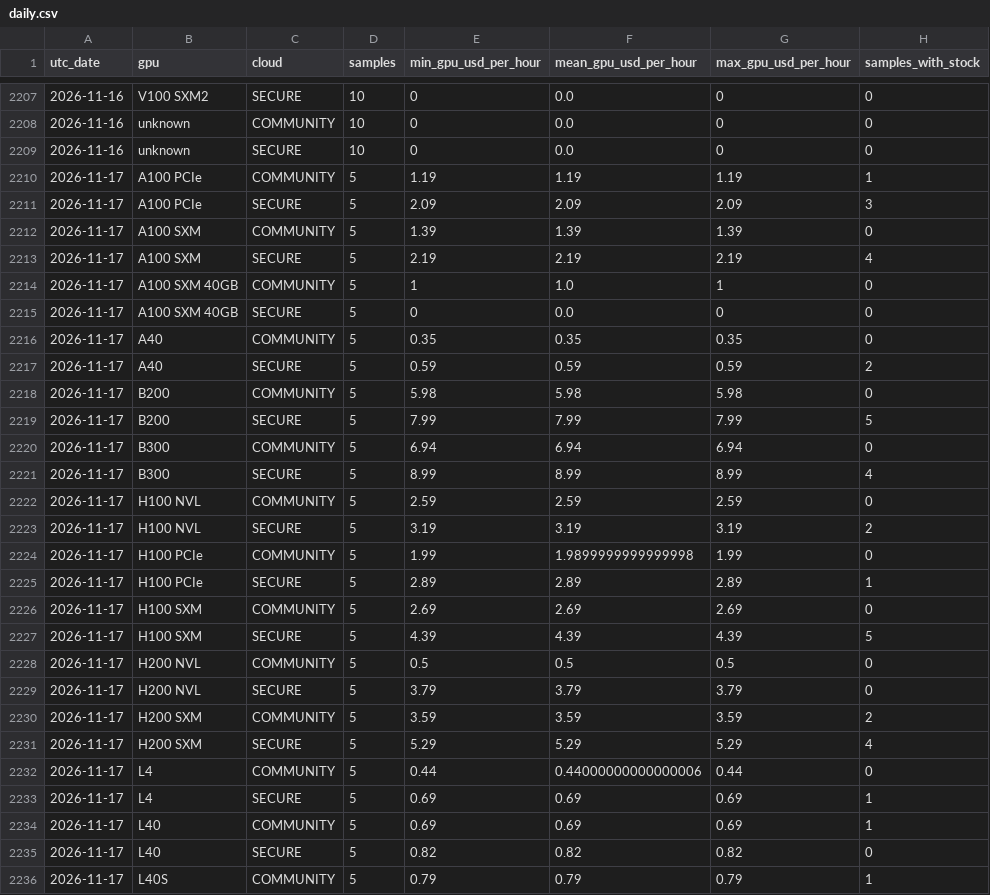
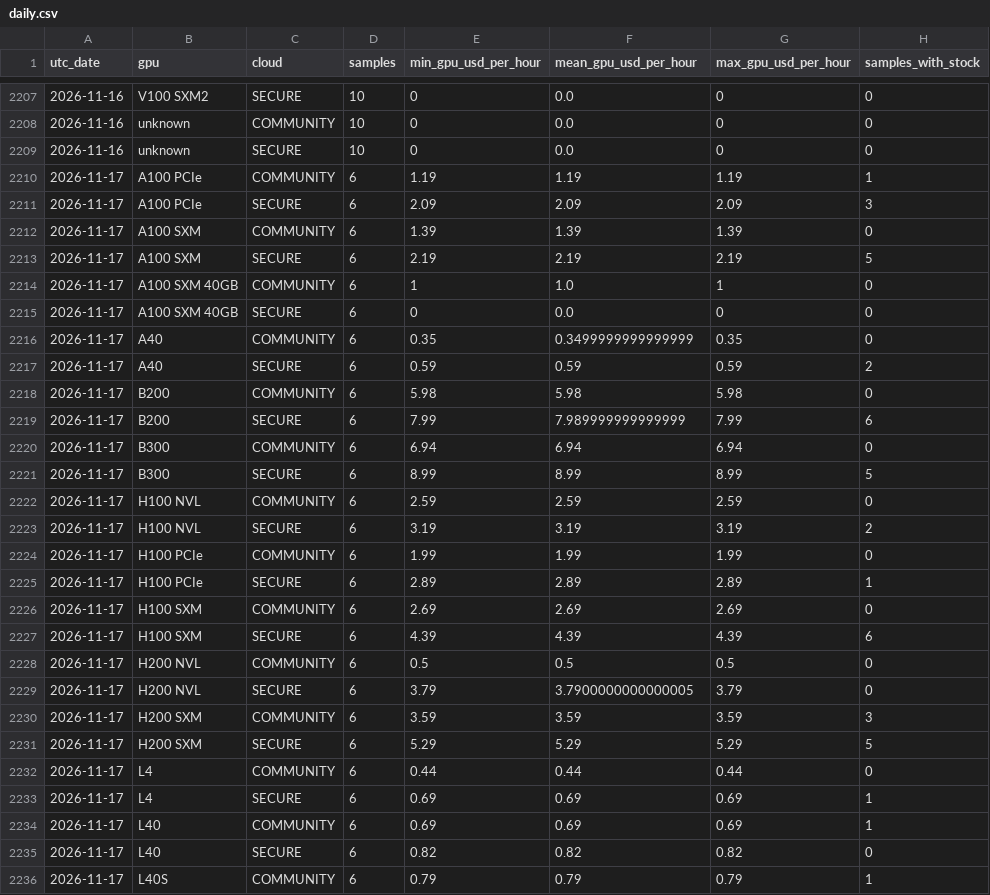
Before and after one commit to manishklach/InferenceFlow, a CSV file: docs/gpu-rates/daily.csv, drawn as a sheet; only a part is shown, gaps mark what is left out; the diff covers the shown part only.

```diff
--- a/docs/gpu-rates/daily.csv
+++ b/docs/gpu-rates/daily.csv
@@ -2209,28 +2209,28 @@ utc_date,gpu,cloud,samples,min_gpu_usd_per_hour,mean_gpu_usd_per_hour,max_gpu_us
 2026-11-16,unknown,SECURE,10,0,0.0,0,0
-2026-11-17,A100 PCIe,COMMUNITY,5,1.19,1.19,1.19,1
-2026-11-17,A100 PCIe,SECURE,5,2.09,2.09,2.09,3
-2026-11-17,A100 SXM,COMMUNITY,5,1.39,1.39,1.39,0
-2026-11-17,A100 SXM,SECURE,5,2.19,2.19,2.19,4
-2026-11-17,A100 SXM 40GB,COMMUNITY,5,1,1.0,1,0
-2026-11-17,A100 SXM 40GB,SECURE,5,0,0.0,0,0
-2026-11-17,A40,COMMUNITY,5,0.35,0.35,0.35,0
-2026-11-17,A40,SECURE,5,0.59,0.59,0.59,2
-2026-11-17,B200,COMMUNITY,5,5.98,5.98,5.98,0
-2026-11-17,B200,SECURE,5,7.99,7.99,7.99,5
-2026-11-17,B300,COMMUNITY,5,6.94,6.94,6.94,0
-2026-11-17,B300,SECURE,5,8.99,8.99,8.99,4
-2026-11-17,H100 NVL,COMMUNITY,5,2.59,2.59,2.59,0
-2026-11-17,H100 NVL,SECURE,5,3.19,3.19,3.19,2
-2026-11-17,H100 PCIe,COMMUNITY,5,1.99,1.9899999999999998,1.99,0
-2026-11-17,H100 PCIe,SECURE,5,2.89,2.89,2.89,1
-2026-11-17,H100 SXM,COMMUNITY,5,2.69,2.69,2.69,0
-2026-11-17,H100 SXM,SECURE,5,4.39,4.39,4.39,5
-2026-11-17,H200 NVL,COMMUNITY,5,0.5,0.5,0.5,0
-2026-11-17,H200 NVL,SECURE,5,3.79,3.79,3.79,0
-2026-11-17,H200 SXM,COMMUNITY,5,3.59,3.59,3.59,2
-2026-11-17,H200 SXM,SECURE,5,5.29,5.29,5.29,4
-2026-11-17,L4,COMMUNITY,5,0.44,0.44000000000000006,0.44,0
-2026-11-17,L4,SECURE,5,0.69,0.69,0.69,1
-2026-11-17,L40,COMMUNITY,5,0.69,0.69,0.69,1
-2026-11-17,L40,SECURE,5,0.82,0.82,0.82,0
-2026-11-17,L40S,COMMUNITY,5,0.79,0.79,0.79,1
+2026-11-17,A100 PCIe,COMMUNITY,6,1.19,1.19,1.19,1
+2026-11-17,A100 PCIe,SECURE,6,2.09,2.09,2.09,3
+2026-11-17,A100 SXM,COMMUNITY,6,1.39,1.39,1.39,0
+2026-11-17,A100 SXM,SECURE,6,2.19,2.19,2.19,5
+2026-11-17,A100 SXM 40GB,COMMUNITY,6,1,1.0,1,0
+2026-11-17,A100 SXM 40GB,SECURE,6,0,0.0,0,0
+2026-11-17,A40,COMMUNITY,6,0.35,0.3499999999999999,0.35,0
+2026-11-17,A40,SECURE,6,0.59,0.59,0.59,2
+2026-11-17,B200,COMMUNITY,6,5.98,5.98,5.98,0
+2026-11-17,B200,SECURE,6,7.99,7.989999999999999,7.99,6
+2026-11-17,B300,COMMUNITY,6,6.94,6.94,6.94,0
+2026-11-17,B300,SECURE,6,8.99,8.99,8.99,5
+2026-11-17,H100 NVL,COMMUNITY,6,2.59,2.59,2.59,0
+2026-11-17,H100 NVL,SECURE,6,3.19,3.19,3.19,2
+2026-11-17,H100 PCIe,COMMUNITY,6,1.99,1.99,1.99,0
+2026-11-17,H100 PCIe,SECURE,6,2.89,2.89,2.89,1
+2026-11-17,H100 SXM,COMMUNITY,6,2.69,2.69,2.69,0
+2026-11-17,H100 SXM,SECURE,6,4.39,4.39,4.39,6
+2026-11-17,H200 NVL,COMMUNITY,6,0.5,0.5,0.5,0
+2026-11-17,H200 NVL,SECURE,6,3.79,3.7900000000000005,3.79,0
+2026-11-17,H200 SXM,COMMUNITY,6,3.59,3.59,3.59,3
+2026-11-17,H200 SXM,SECURE,6,5.29,5.29,5.29,5
+2026-11-17,L4,COMMUNITY,6,0.44,0.44,0.44,0
+2026-11-17,L4,SECURE,6,0.69,0.69,0.69,1
+2026-11-17,L40,COMMUNITY,6,0.69,0.69,0.69,1
+2026-11-17,L40,SECURE,6,0.82,0.82,0.82,0
+2026-11-17,L40S,COMMUNITY,6,0.79,0.79,0.79,1
```
Also changed, not shown: 97 edited cells elsewhere in this file, docs/cpu-rates/daily.csv, docs/cpu-rates/hourly.csv, 5 other files.
